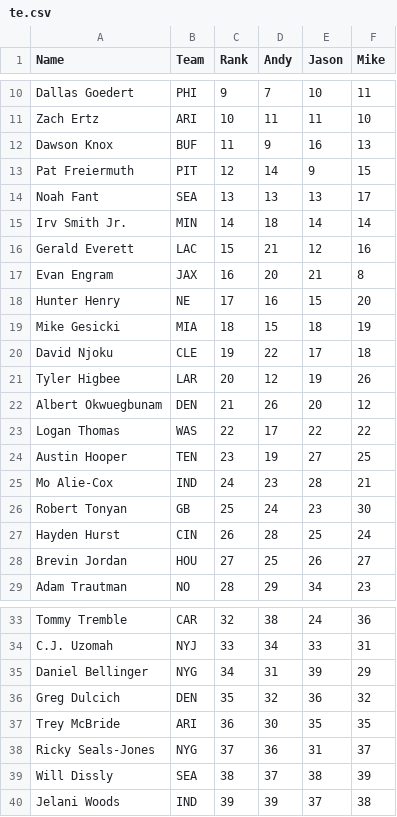
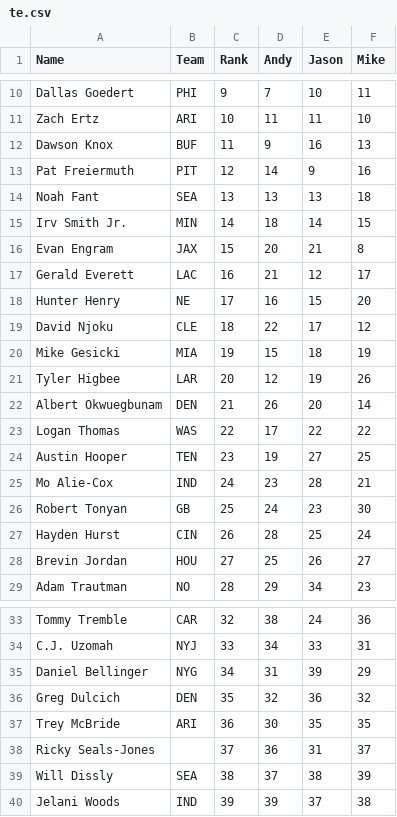
Before and after one commit to nburfield/fantasy-football, a CSV file: ffrd/ppr/te.csv, drawn as a sheet; only a part is shown, gaps mark what is left out.

```diff
--- a/ffrd/ppr/te.csv
+++ b/ffrd/ppr/te.csv
@@ -12,12 +12,12 @@
 "Dawson Knox","BUF","11","9","16","13"
-"Pat Freiermuth","PIT","12","14","9","15"
-"Noah Fant","SEA","13","13","13","17"
-"Irv Smith Jr.","MIN","14","18","14","14"
-"Gerald Everett","LAC","15","21","12","16"
-"Evan Engram","JAX","16","20","21","8"
+"Pat Freiermuth","PIT","12","14","9","16"
+"Noah Fant","SEA","13","13","13","18"
+"Irv Smith Jr.","MIN","14","18","14","15"
+"Evan Engram","JAX","15","20","21","8"
+"Gerald Everett","LAC","16","21","12","17"
 "Hunter Henry","NE","17","16","15","20"
-"Mike Gesicki","MIA","18","15","18","19"
-"David Njoku","CLE","19","22","17","18"
+"David Njoku","CLE","18","22","17","12"
+"Mike Gesicki","MIA","19","15","18","19"
 "Tyler Higbee","LAR","20","12","19","26"
-"Albert Okwuegbunam","DEN","21","26","20","12"
+"Albert Okwuegbunam","DEN","21","26","20","14"
 "Logan Thomas","WAS","22","17","22","22"
@@ -37,3 +37,3 @@
 "Trey McBride","ARI","36","30","35","35"
-"Ricky Seals-Jones","NYG","37","36","31","37"
+"Ricky Seals-Jones","","37","36","31","37"
 "Will Dissly","SEA","38","37","38","39"
```
Also changed, not shown: ffrd/ppr/qb.csv, ffrd/ppr/rb.csv, 1 other file.
